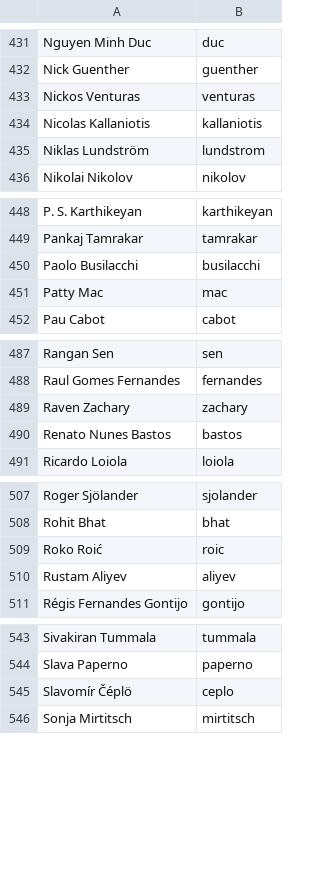
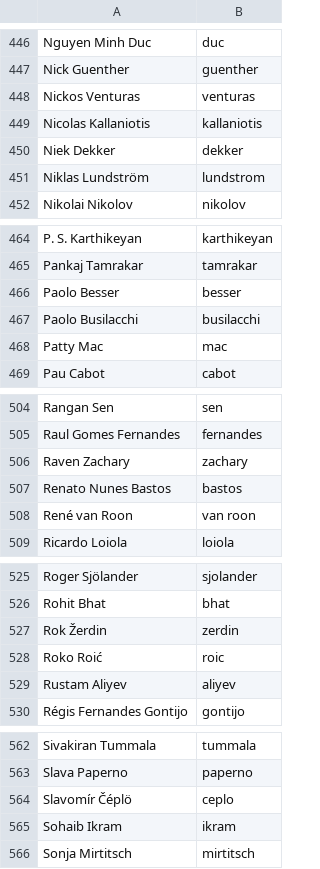
Before and after one commit to twse/random-stuff, a CSV file: names.csv, drawn as a sheet; only a part is shown, gaps mark what is left out; the diff covers the shown part only; the diff names each change by its address in the sheet, - before the commit and + after, or states it on an @@ line.

```diff
--- a/names.csv
+++ b/names.csv
+row 450: Niek Dekker | dekker
+row 466: Paolo Besser | besser
+row 508: René van Roon | van roon
+row 527: Rok Žerdin | zerdin
+row 565: Sohaib Ikram | ikram
```
Also changed, not shown: 16 added rows and 2 edited cells elsewhere in this file.
